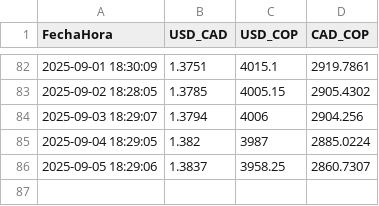
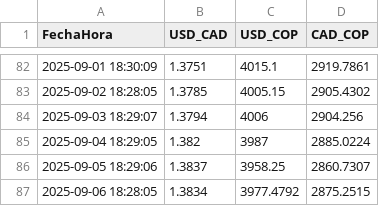
Before and after one commit to Sebastianherrera2021/usd_cad_monitor, a CSV file: tasas_cambio.csv, drawn as a sheet; only a part is shown, gaps mark what is left out.

```diff
--- a/tasas_cambio.csv
+++ b/tasas_cambio.csv
@@ -86 +86,2 @@ FechaHora,USD_CAD,USD_COP,CAD_COP
 2025-09-05 18:29:06,1.3837,3958.25,2860.7307
+2025-09-06 18:28:05,1.3834,3977.4792,2875.2515
```
Also changed, not shown: 1 other file.
